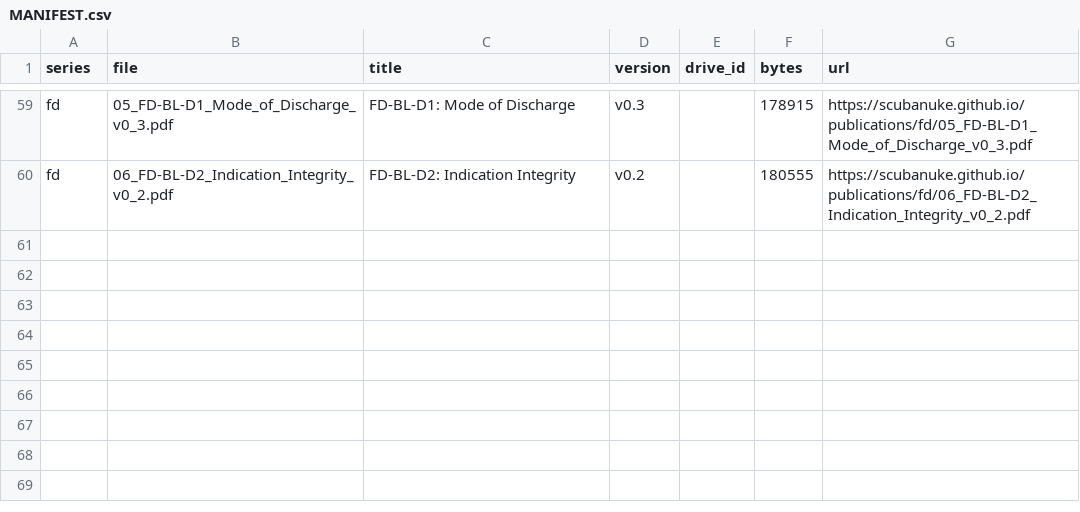
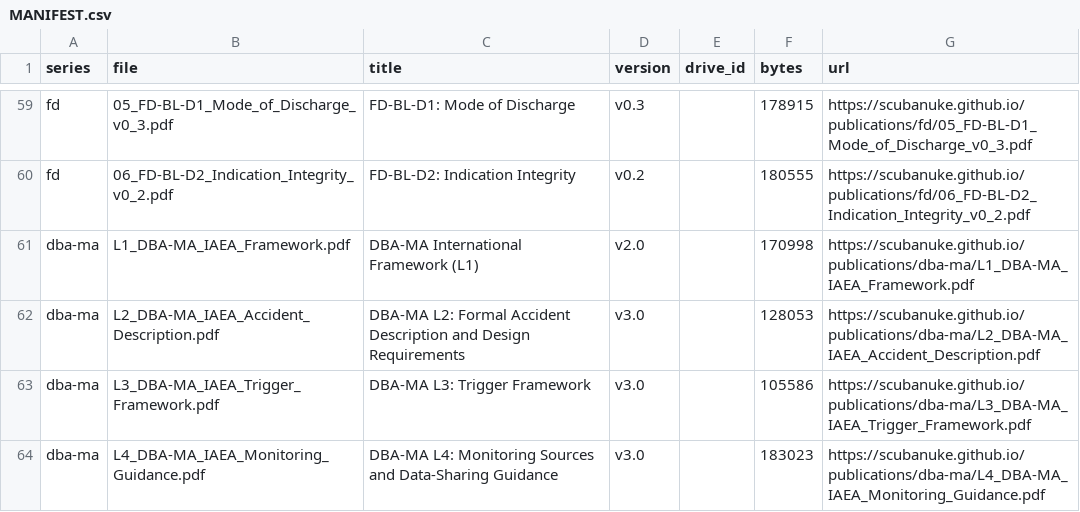
Before and after one commit to scubanuke/publications, a CSV file: MANIFEST.csv, drawn as a sheet; only a part is shown, gaps mark what is left out.

Commit message:
Publish DBA-MA international ladder (L1 v2.0, L2–L4 v3.0) with DOIs
Adds the four L1–L4 PDFs to dba-ma/, byte-identical to their Zenodo records (version DOIs 22944855, 22945300, 22945421, 22945520). Adds MANIFEST rows, a "DBA-MA international ladder" group of index cards with concept and version DOIs, and ZENODO_DEPOSITS_BATCH_3.md with the deposit forms and DOI table.

```diff
--- a/MANIFEST.csv
+++ b/MANIFEST.csv
@@ -60 +60,5 @@ fd,05_FD-BL-D1_Mode_of_Discharge_v0_3.pdf,FD-BL-D1: Mode of Discharge,v0.3,,1789
 fd,06_FD-BL-D2_Indication_Integrity_v0_2.pdf,FD-BL-D2: Indication Integrity,v0.2,,180555,https://scubanuke.github.io/publications/fd/06_FD-BL-D2_Indication_Integrity_v0_2.pdf
+dba-ma,L1_DBA-MA_IAEA_Framework.pdf,"DBA-MA International Framework (L1)",v2.0,,170998,https://scubanuke.github.io/publications/dba-ma/L1_DBA-MA_IAEA_Framework.pdf
+dba-ma,L2_DBA-MA_IAEA_Accident_Description.pdf,"DBA-MA L2: Formal Accident Description and Design Requirements",v3.0,,128053,https://scubanuke.github.io/publications/dba-ma/L2_DBA-MA_IAEA_Accident_Description.pdf
+dba-ma,L3_DBA-MA_IAEA_Trigger_Framework.pdf,"DBA-MA L3: Trigger Framework",v3.0,,105586,https://scubanuke.github.io/publications/dba-ma/L3_DBA-MA_IAEA_Trigger_Framework.pdf
+dba-ma,L4_DBA-MA_IAEA_Monitoring_Guidance.pdf,"DBA-MA L4: Monitoring Sources and Data-Sharing Guidance",v3.0,,183023,https://scubanuke.github.io/publications/dba-ma/L4_DBA-MA_IAEA_Monitoring_Guidance.pdf
```
Also changed, not shown: 6 other files.
